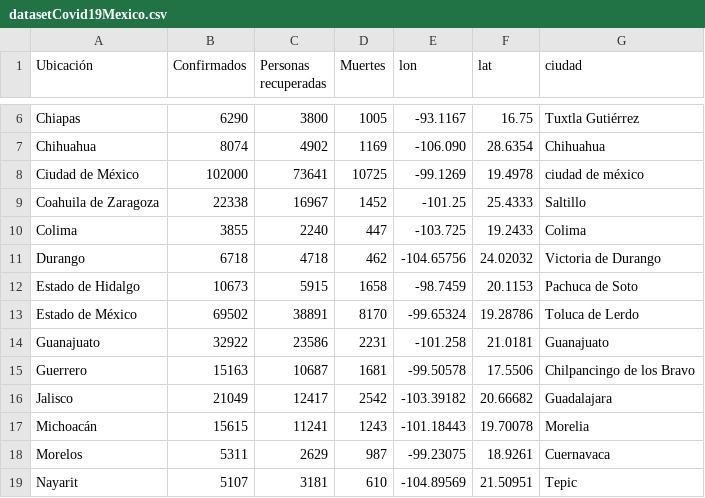
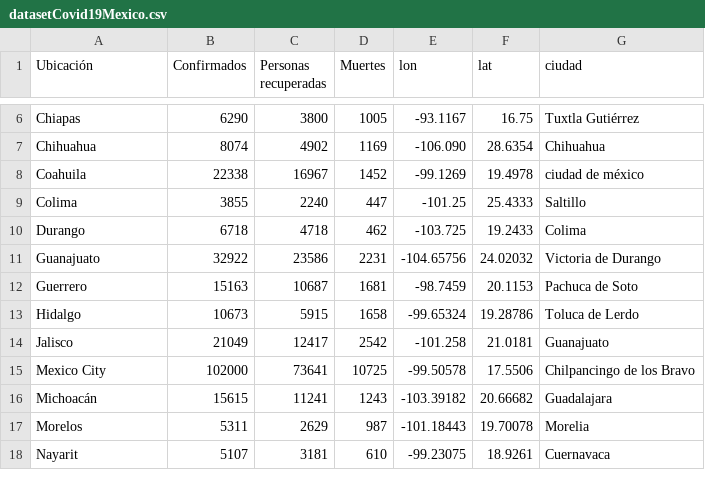
Before and after one commit to DiegoHurtad0/Covid-19-Dataset-Mexico, a CSV file: datasetCovid19Mexico.csv, drawn as a sheet; only a part is shown, gaps mark what is left out; the diff covers the shown part only.

Commit message:
Add files via upload

```diff
--- a/datasetCovid19Mexico.csv
+++ b/datasetCovid19Mexico.csv
@@ -7,13 +7,12 @@ Chiapas,6290,3800,1005,-93.1167,16.75,Tuxtla Gutiérrez
 Chihuahua,8074,4902,1169,-106.090,28.6354,Chihuahua
-Ciudad de México,102000,73641,10725,-99.1269,19.4978,ciudad de méxico
-Coahuila de Zaragoza,22338,16967,1452,-101.25,25.4333,Saltillo
-Colima,3855,2240,447,-103.725,19.2433,Colima
-Durango,6718,4718,462,-104.65756,24.02032,Victoria de Durango
-Estado de Hidalgo,10673,5915,1658,-98.7459,20.1153,Pachuca de Soto
-Estado de México,69502,38891,8170,-99.65324,19.28786,Toluca de Lerdo
-Guanajuato,32922,23586,2231,-101.258,21.0181,Guanajuato
-Guerrero,15163,10687,1681,-99.50578,17.5506,Chilpancingo de los Bravo
-Jalisco,21049,12417,2542,-103.39182,20.66682,Guadalajara
-Michoacán,15615,11241,1243,-101.18443,19.70078,Morelia
-Morelos,5311,2629,987,-99.23075,18.9261,Cuernavaca
-Nayarit,5107,3181,610,-104.89569,21.50951,Tepic
+Coahuila,22338,16967,1452,-99.1269,19.4978,ciudad de méxico
+Colima,3855,2240,447,-101.25,25.4333,Saltillo
+Durango,6718,4718,462,-103.725,19.2433,Colima
+Guanajuato,32922,23586,2231,-104.65756,24.02032,Victoria de Durango
+Guerrero,15163,10687,1681,-98.7459,20.1153,Pachuca de Soto
+Hidalgo,10673,5915,1658,-99.65324,19.28786,Toluca de Lerdo
+Jalisco,21049,12417,2542,-101.258,21.0181,Guanajuato
+Mexico City,102000,73641,10725,-99.50578,17.5506,Chilpancingo de los Bravo
+Michoacán,15615,11241,1243,-103.39182,20.66682,Guadalajara
+Morelos,5311,2629,987,-101.18443,19.70078,Morelia
+Nayarit,5107,3181,610,-99.23075,18.9261,Cuernavaca
```
Also changed, not shown: 1 added row and 32 edited cells elsewhere in this file.
